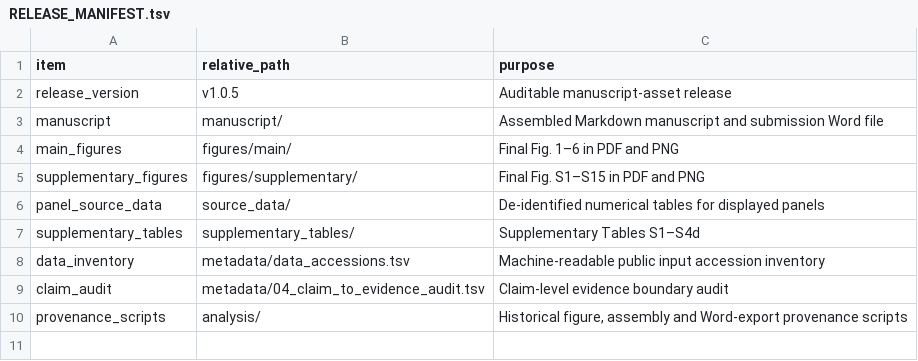
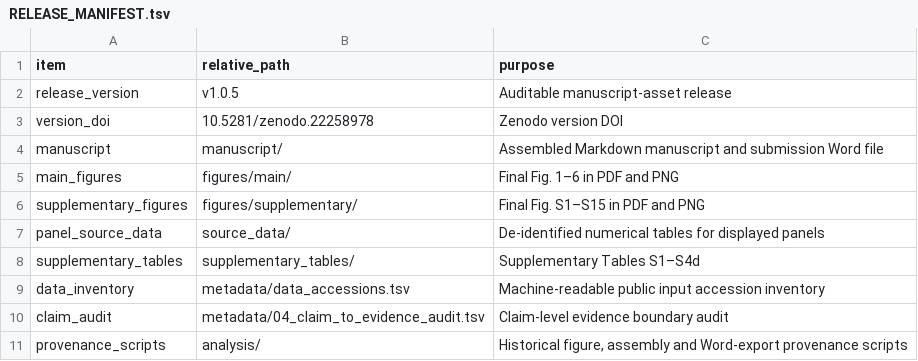
Before and after one commit to zbwcc00/icca-vm-associated-epithelial-programme, a TSV file: RELEASE_MANIFEST.tsv, drawn as a sheet.

Commit message:
Record Zenodo v1.0.5 version DOI

```diff
--- a/RELEASE_MANIFEST.tsv
+++ b/RELEASE_MANIFEST.tsv
@@ -2,2 +2,3 @@ item	relative_path	purpose
 release_version	v1.0.5	Auditable manuscript-asset release
+version_doi	10.5281/zenodo.22258978	Zenodo version DOI
 manuscript	manuscript/	Assembled Markdown manuscript and submission Word file
```
Also changed, not shown: 5 other files.
